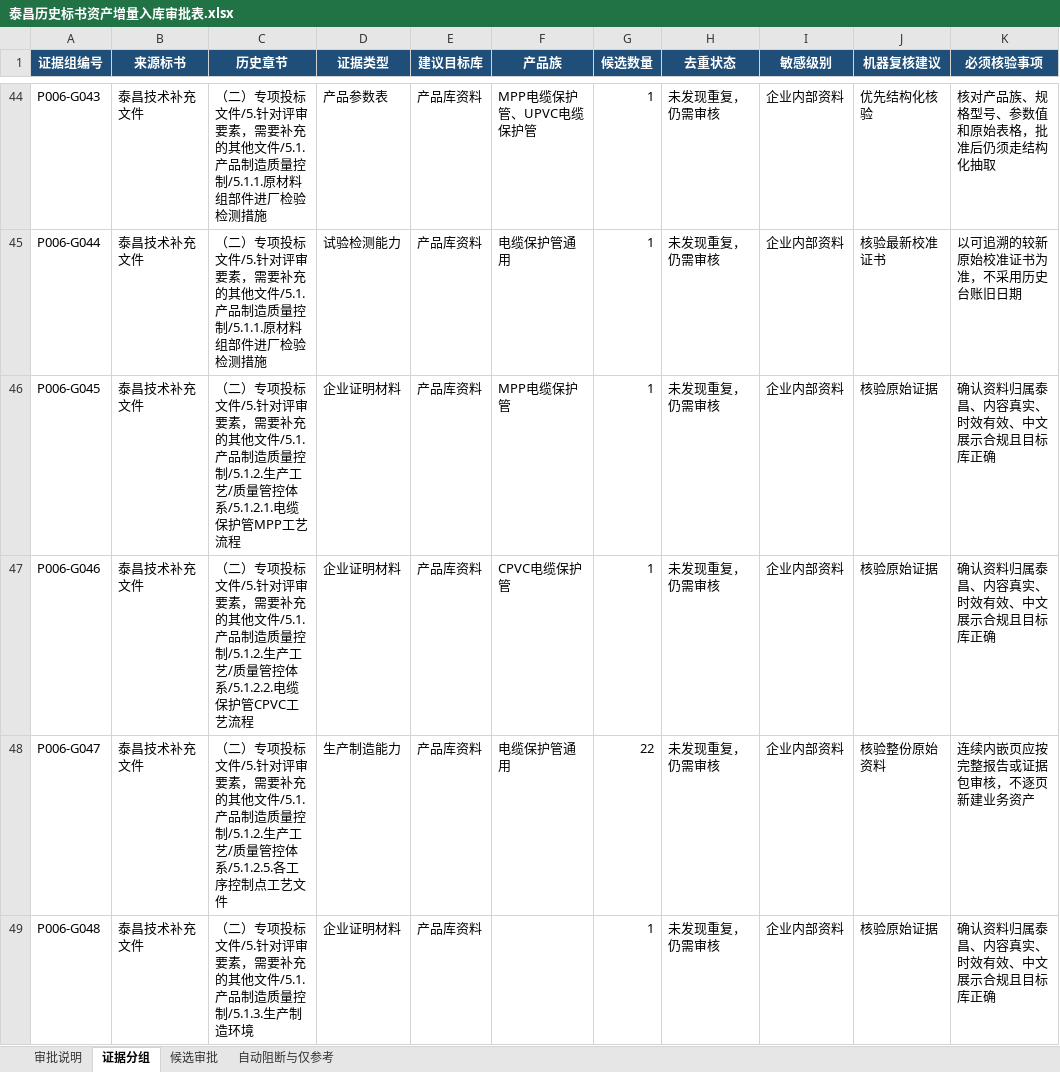
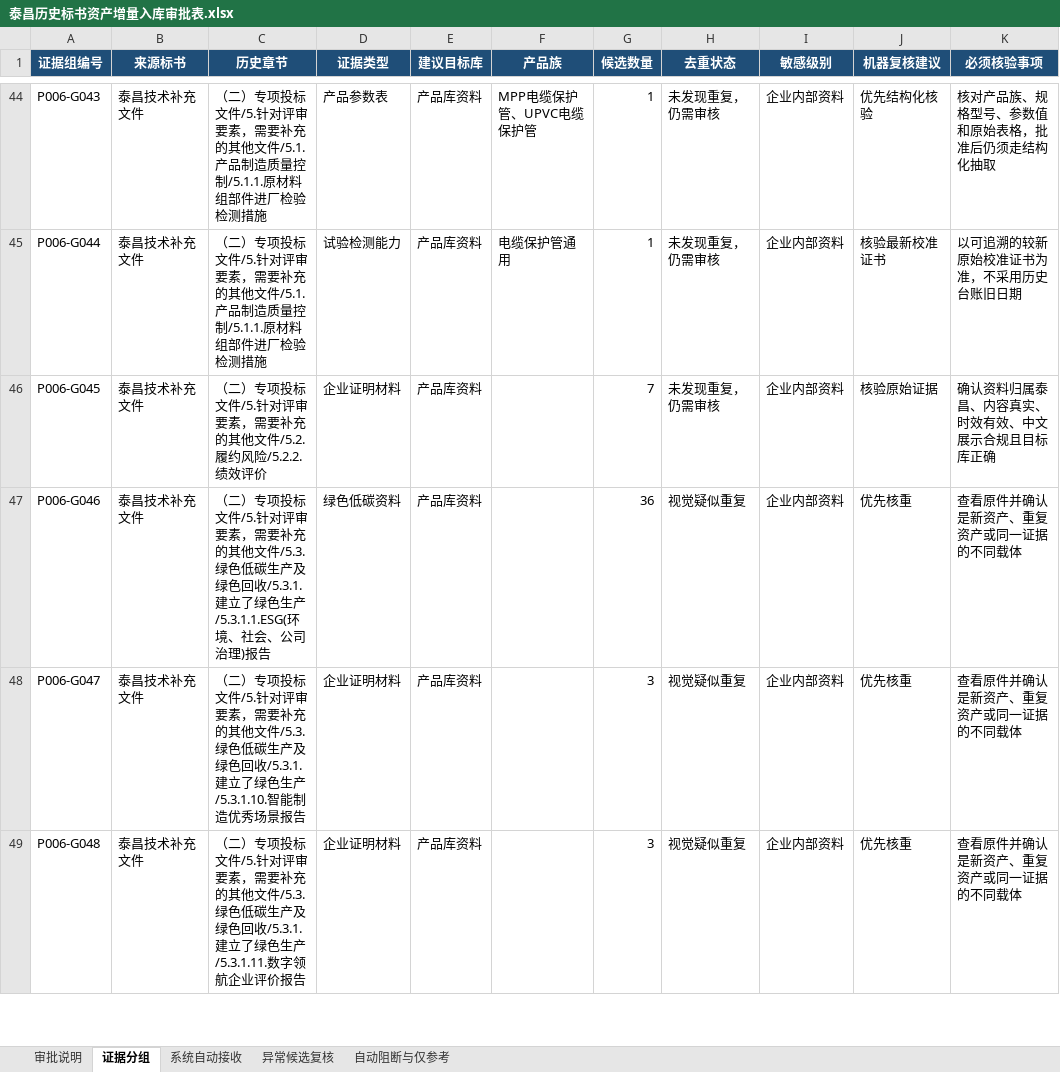
Before and after one commit to sunShineLoveMe/ai_bidding_power_grid, an Excel workbook: docs/development/taichang-bid-v1-data/p0_06_review/泰昌历史标书资产增量入库审批表.xlsx, sheet 证据分组, drawn as a sheet; only a part is shown, gaps mark what is left out; values as stored, in another font and other column widths than the file's, no borders; the diff covers the shown part only; the diff names each change by its address in the sheet, - before the commit and + after, or states it on an @@ line.

```diff
--- a/docs/development/taichang-bid-v1-data/p0_06_review/泰昌历史标书资产增量入库审批表.xlsx (sheet 证据分组)
+++ b/docs/development/taichang-bid-v1-data/p0_06_review/泰昌历史标书资产增量入库审批表.xlsx (sheet 证据分组)
-sheet tab: 候选审批
+sheet tab: 系统自动接收
+sheet tab: 异常候选复核
-C46 (历史章节): …其他文件/5.1.产品制造质量控制/5.1.2.生产工艺/质量管控体系/5.1.2.1.电缆保护管MPP工艺流程
+C46 (历史章节): …其他文件/5.2.履约风险/5.2.2.绩效评价
-F46 (产品族): MPP电缆保护管
+F46 (产品族): (empty)
-G46 (候选数量): 1
+G46 (候选数量): 7
-C47 (历史章节): …其他文件/5.1.产品制造质量控制/5.1.2.生产工艺/质量管控体系/5.1.2.2.电缆保护管CPVC工艺流程
+C47 (历史章节): …其他文件/5.3.绿色低碳生产及绿色回收/5.3.1.建立了绿色生产/5.3.1.1.ESG(环境、社会、公司治理)报告
-D47 (证据类型): 企业证明材料
+D47 (证据类型): 绿色低碳资料
-F47 (产品族): CPVC电缆保护管
+F47 (产品族): (empty)
-G47 (候选数量): 1
+G47 (候选数量): 36
-H47:H49 (去重状态): 未发现重复，仍需审核
+H47:H49 (去重状态): 视觉疑似重复
-J47 (机器复核建议): 核验原始证据
+J47 (机器复核建议): 优先核重
-K47 (必须核验事项): 确认资料归属泰昌、内容真实、时效有效、中文展示合规且目标库正确
+K47 (必须核验事项): 查看原件并确认是新资产、重复资产或同一证据的不同载体
-C48 (历史章节): …其他文件/5.1.产品制造质量控制/5.1.2.生产工艺/质量管控体系/5.1.2.5.各工序控制点工艺文件
+C48 (历史章节): …其他文件/5.3.绿色低碳生产及绿色回收/5.3.1.建立了绿色生产/5.3.1.10.智能制造优秀场景报告
-D48 (证据类型): 生产制造能力
+D48 (证据类型): 企业证明材料
-F48 (产品族): 电缆保护管通用
+F48 (产品族): (empty)
-G48 (候选数量): 22
+G48 (候选数量): 3
-J48 (机器复核建议): 核验整份原始资料
+J48 (机器复核建议): 优先核重
-K48 (必须核验事项): 连续内嵌页应按完整报告或证据包审核，不逐页新建业务资产
+K48 (必须核验事项): 查看原件并确认是新资产、重复资产或同一证据的不同载体
-C49 (历史章节): …其他文件/5.1.产品制造质量控制/5.1.3.生产制造环境
+C49 (历史章节): …其他文件/5.3.绿色低碳生产及绿色回收/5.3.1.建立了绿色生产/5.3.1.11.数字领航企业评价报告
-G49 (候选数量): 1
+G49 (候选数量): 3
-J49 (机器复核建议): 核验原始证据
+J49 (机器复核建议): 优先核重
-K49 (必须核验事项): 确认资料归属泰昌、内容真实、时效有效、中文展示合规且目标库正确
+K49 (必须核验事项): 查看原件并确认是新资产、重复资产或同一证据的不同载体
```
Also changed, not shown: 5 removed rows and 68 edited cells elsewhere in this sheet, sheet 系统自动接收, sheet 自动阻断与仅参考, sheet 审批说明, 28 other files.
